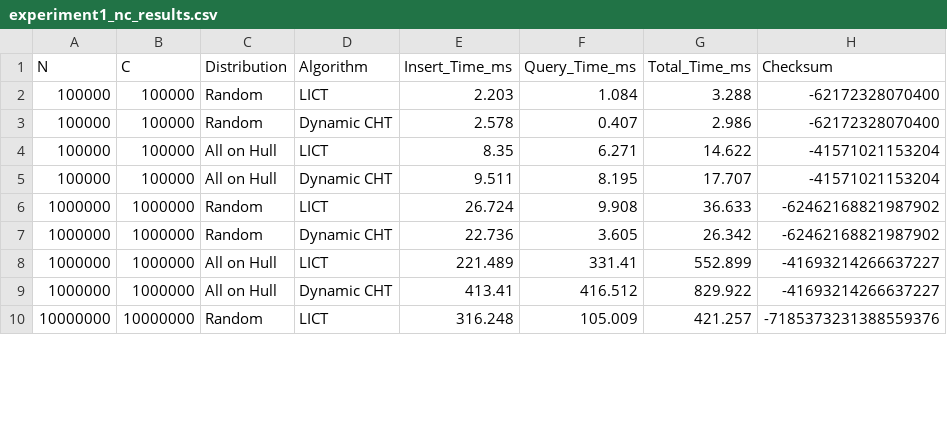
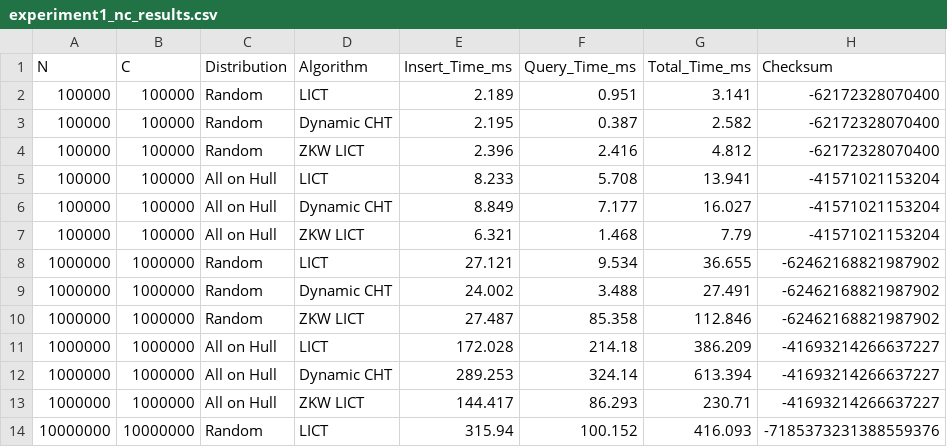
Before and after one commit to chnlich/lichao-tree, a CSV file: benchmark/experiment1_nc_results.csv, drawn as a sheet; only a part is shown; the diff covers the shown part only.

Commit message:
Implement and benchmark ZKW Li Chao Tree

```diff
--- a/benchmark/experiment1_nc_results.csv
+++ b/benchmark/experiment1_nc_results.csv
@@ -1,10 +1,14 @@
 N,C,Distribution,Algorithm,Insert_Time_ms,Query_Time_ms,Total_Time_ms,Checksum
-100000,100000,Random,LICT,2.203,1.084,3.288,-62172328070400
-100000,100000,Random,Dynamic CHT,2.578,0.407,2.986,-62172328070400
-100000,100000,All on Hull,LICT,8.35,6.271,14.622,-41571021153204
-100000,100000,All on Hull,Dynamic CHT,9.511,8.195,17.707,-41571021153204
-1000000,1000000,Random,LICT,26.724,9.908,36.633,-62462168821987902
-1000000,1000000,Random,Dynamic CHT,22.736,3.605,26.342,-62462168821987902
-1000000,1000000,All on Hull,LICT,221.489,331.41,552.899,-41693214266637227
-1000000,1000000,All on Hull,Dynamic CHT,413.41,416.512,829.922,-41693214266637227
-10000000,10000000,Random,LICT,316.248,105.009,421.257,-7185373231388559376
+100000,100000,Random,LICT,2.189,0.951,3.141,-62172328070400
+100000,100000,Random,Dynamic CHT,2.195,0.387,2.582,-62172328070400
+100000,100000,Random,ZKW LICT,2.396,2.416,4.812,-62172328070400
+100000,100000,All on Hull,LICT,8.233,5.708,13.941,-41571021153204
+100000,100000,All on Hull,Dynamic CHT,8.849,7.177,16.027,-41571021153204
+100000,100000,All on Hull,ZKW LICT,6.321,1.468,7.79,-41571021153204
+1000000,1000000,Random,LICT,27.121,9.534,36.655,-62462168821987902
+1000000,1000000,Random,Dynamic CHT,24.002,3.488,27.491,-62462168821987902
+1000000,1000000,Random,ZKW LICT,27.487,85.358,112.846,-62462168821987902
+1000000,1000000,All on Hull,LICT,172.028,214.18,386.209,-41693214266637227
+1000000,1000000,All on Hull,Dynamic CHT,289.253,324.14,613.394,-41693214266637227
+1000000,1000000,All on Hull,ZKW LICT,144.417,86.293,230.71,-41693214266637227
+10000000,10000000,Random,LICT,315.94,100.152,416.093,-7185373231388559376
```
Also changed, not shown: 2 added rows and 9 edited cells elsewhere in this file, 5 other files.
